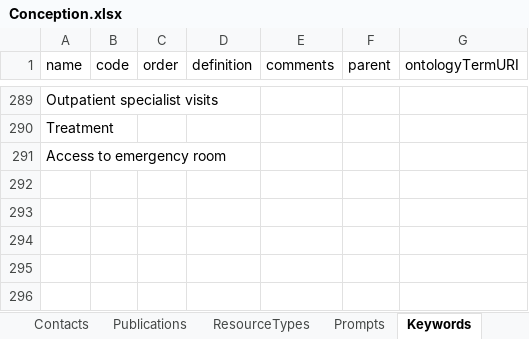
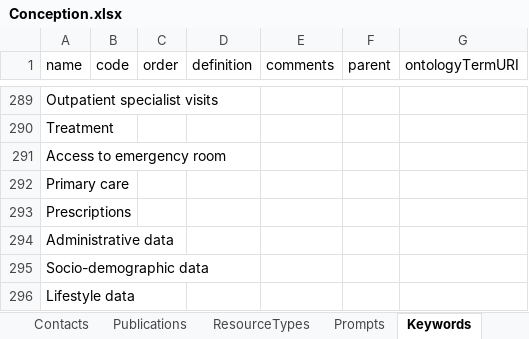
Before and after one commit to molgenis/molgenis-emx2, an Excel workbook: data/datacatalogue/Conception.xlsx, sheet Keywords, drawn as a sheet; only a part is shown, gaps mark what is left out; values as stored, in another font and other column widths than the file's, no borders; the diff names each change by its address in the sheet, - before the commit and + after, or states it on an @@ line.

```diff
--- a/data/datacatalogue/Conception.xlsx (sheet Keywords)
+++ b/data/datacatalogue/Conception.xlsx (sheet Keywords)
+row 292: Primary care
+row 293: Prescriptions
+row 294: Administrative data
+row 295: Socio-demographic data
+row 296: Lifestyle data
```
Also changed, not shown: sheet Tables, sheet Databanks, sheet Releases, sheet Datasources, other sheet tabs, data/datacatalogue/_datacatalogue_schema.xlsx, 3 other files.
